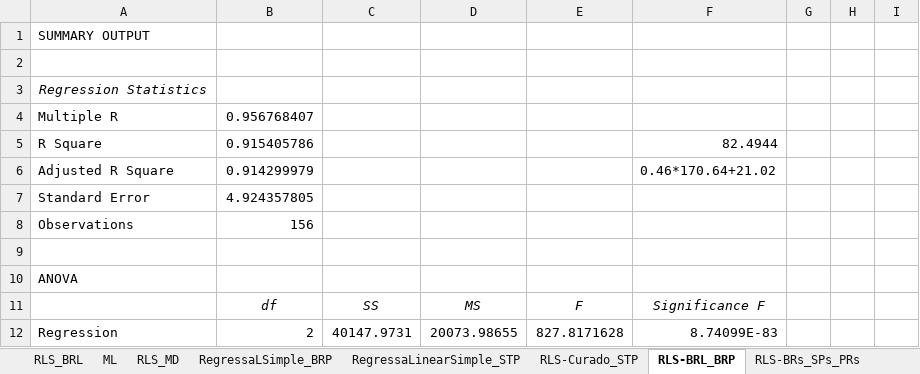
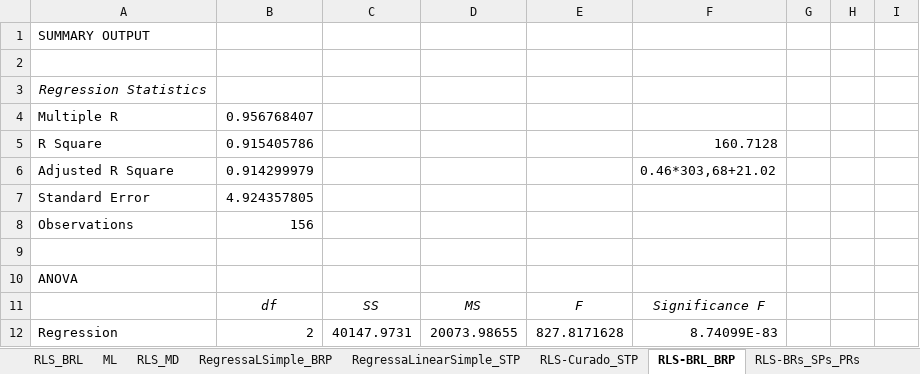
Before and after one commit to alijackson/Big-Data_Fiap, an Excel workbook: aula03/Curacia de dados - PIB Agosto.xlsx, sheet RLS-BRL_BRP, drawn as a sheet; only a part is shown; values as stored, in another font and other column widths than the file's, no borders; the diff names each change by its address in the sheet, - before the commit and + after, or states it on an @@ line.

```diff
--- a/aula03/Curacia de dados - PIB Agosto.xlsx (sheet RLS-BRL_BRP)
+++ b/aula03/Curacia de dados - PIB Agosto.xlsx (sheet RLS-BRL_BRP)
-F5: 82.4944
+F5: 160.7128
-F6: 0.46*170.64+21.02
+F6: 0.46*303,68+21.02
```
Also changed, not shown: sheet DADOS, other sheet tabs.
